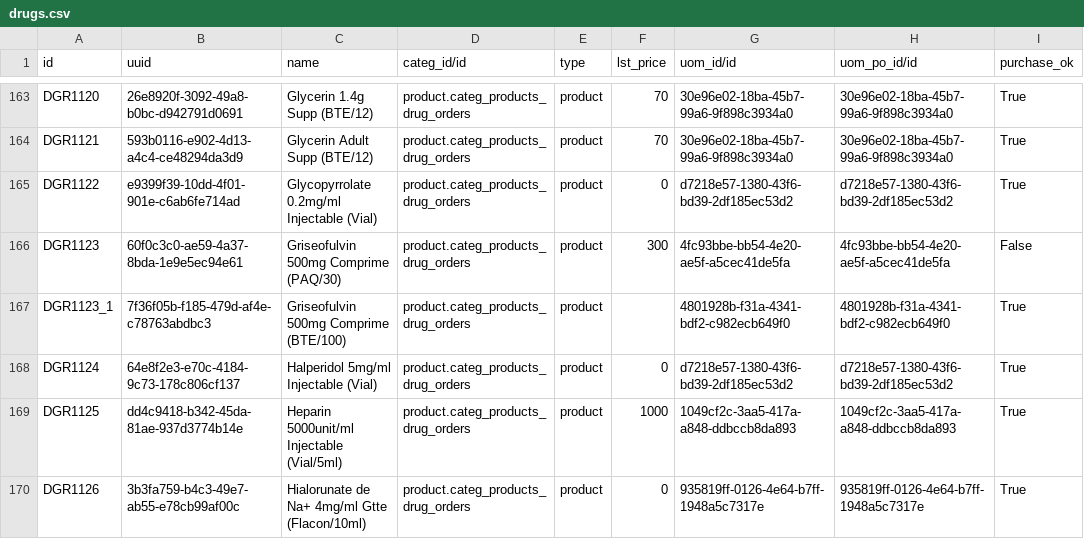
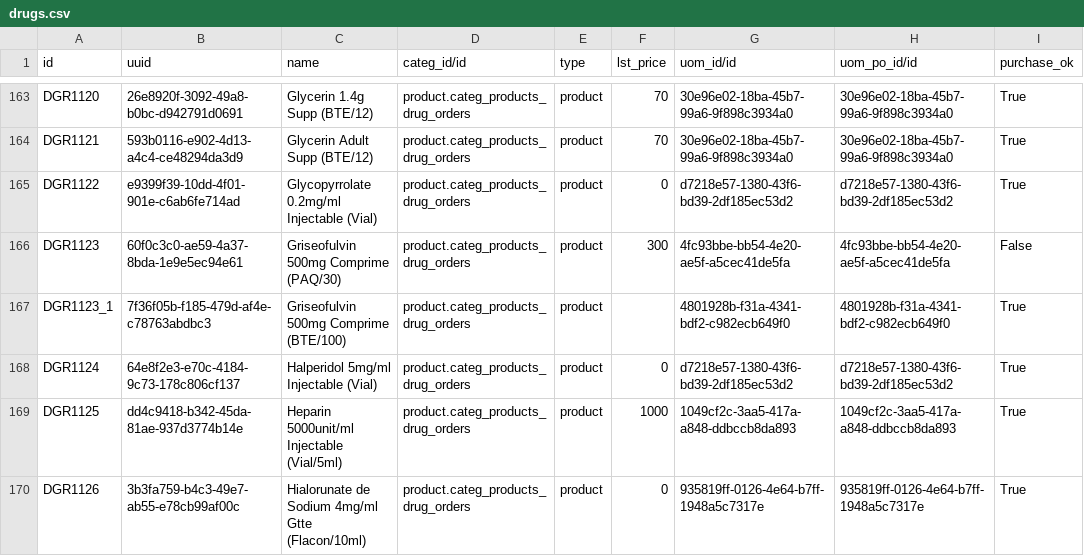
Before and after one commit to nuhuhmutebi/odoo-config-hsc, a CSV file: configuration/product_variant/drugs.csv, drawn as a sheet; only a part is shown, gaps mark what is left out; the diff covers the shown part only; the diff names each change by its address in the sheet, - before the commit and + after, or states it on an @@ line.

Commit message:
Address issues related to drug name and strength

```diff
--- a/configuration/product_variant/drugs.csv
+++ b/configuration/product_variant/drugs.csv
-C170 (name): Hialorunate de Na+ 4mg/ml Gtte…
+C170 (name): Hialorunate de Sodium 4mg/ml Gtte…
```
Also changed, not shown: 20 edited cells elsewhere in this file.
